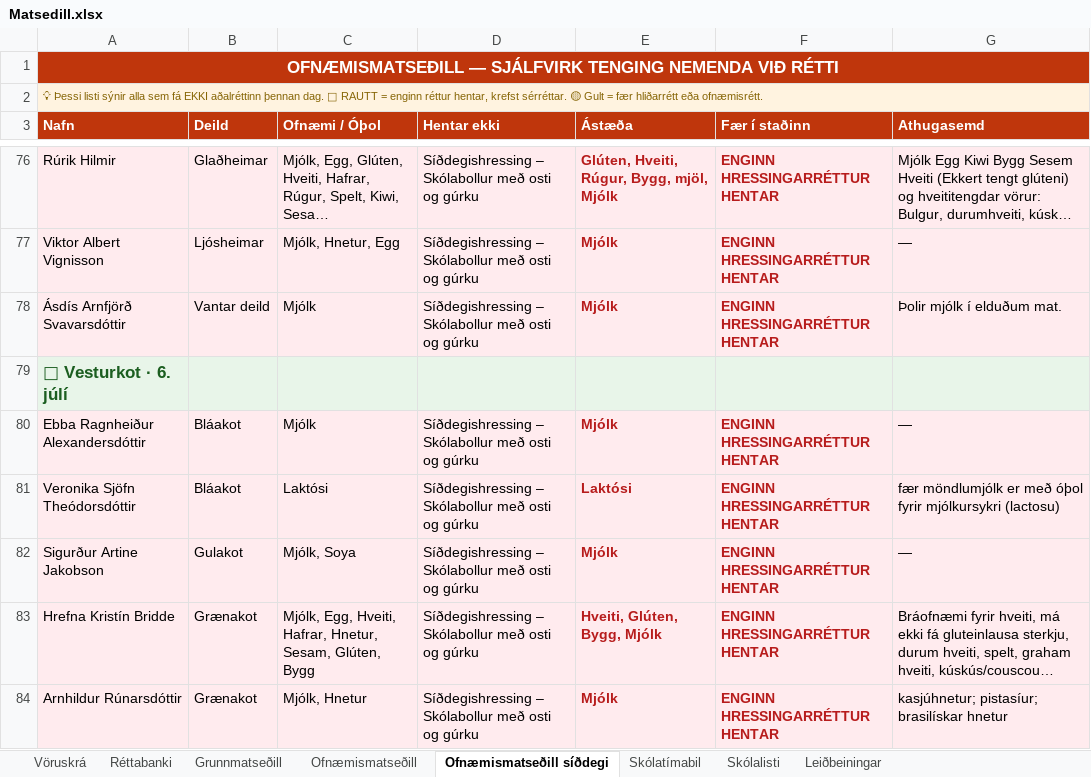
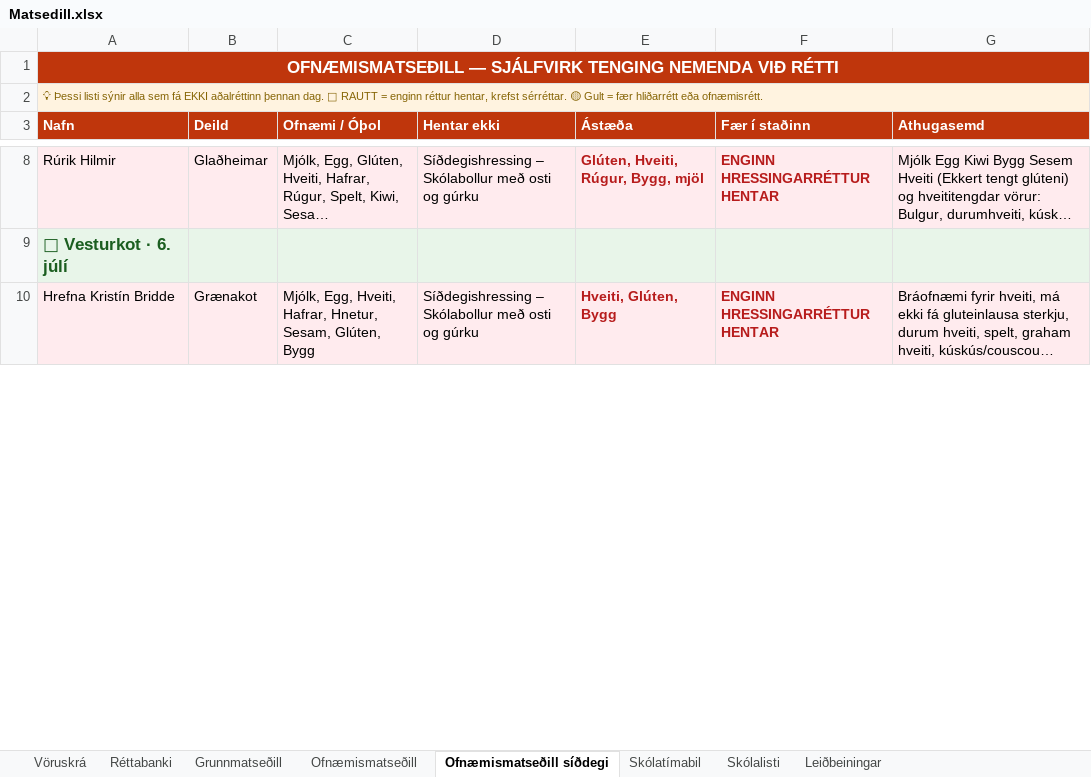
Before and after one commit to JohnBond87/matarstund, an Excel workbook: Matsedill.xlsx, sheet Ofnæmismatseðill síðdegi, drawn as a sheet; only a part is shown, gaps mark what is left out; long unchanged cells end in …; values as stored, in another font and other column widths than the file's, no borders; removed rows and columns are numbered as before the commit, all else as after; the diff covers the shown part only; the diff names each change by its address in the sheet, - before the commit and + after, or states it on an @@ line.

```diff
--- a/Matsedill.xlsx (sheet Ofnæmismatseðill síðdegi)
+++ b/Matsedill.xlsx (sheet Ofnæmismatseðill síðdegi)
-E8 (Ástæða): Glúten, Hveiti, Rúgur, Bygg, mjöl, Mjólk
+E8 (Ástæða): Glúten, Hveiti, Rúgur, Bygg, mjöl
-row 77: Viktor Albert Vignisson | Ljósheimar | Mjólk, Hnetur, Egg | Síðdegishressing – Skólabollur með osti og gúrku | Mjólk | ENGINN HRESSINGARRÉTTUR HENTAR | —
-row 78: Ásdís Arnfjörð Svavarsdóttir | Vantar deild | Mjólk | Síðdegishressing – Skólabollur með osti og gúrku | Mjólk | ENGINN HRESSINGARRÉTTUR HENTAR | Þolir mjólk í elduðum mat.
-row 80: Ebba Ragnheiður Alexandersdóttir | Bláakot | Mjólk | Síðdegishressing – Skólabollur með osti og gúrku | Mjólk | ENGINN HRESSINGARRÉTTUR HENTAR | —
-row 81: Veronika Sjöfn Theódorsdóttir | Bláakot | Laktósi | Síðdegishressing – Skólabollur með osti og gúrku | Laktósi | ENGINN HRESSINGARRÉTTUR HENTAR | fær möndlumjólk er með óþol fyrir mjólkursykri (lactosu)
-row 82: Sigurður Artine Jakobson | Gulakot | Mjólk, Soya | Síðdegishressing – Skólabollur með osti og gúrku | Mjólk | ENGINN HRESSINGARRÉTTUR HENTAR | —
-E10 (Ástæða): Hveiti, Glúten, Bygg, Mjólk
+E10 (Ástæða): Hveiti, Glúten, Bygg
-row 84: Arnhildur Rúnarsdóttir | Grænakot | Mjólk, Hnetur | Síðdegishressing – Skólabollur með osti og gúrku | Mjólk | ENGINN HRESSINGARRÉTTUR HENTAR | kasjúhnetur; pistasíur; brasilískar hnetur
```
Also changed, not shown: 162 removed rows and 1 edited cell elsewhere in this sheet, sheet Ofnæmismatseðill, sheet Grunnmatseðill, sheet Réttabanki, formulas that keep their value.
